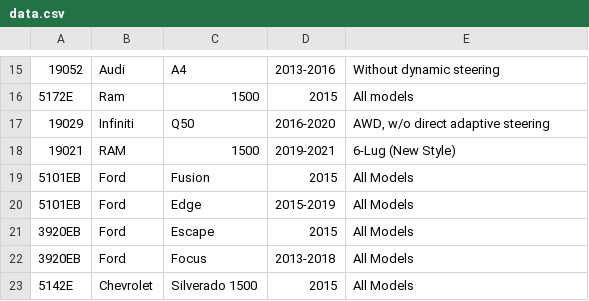
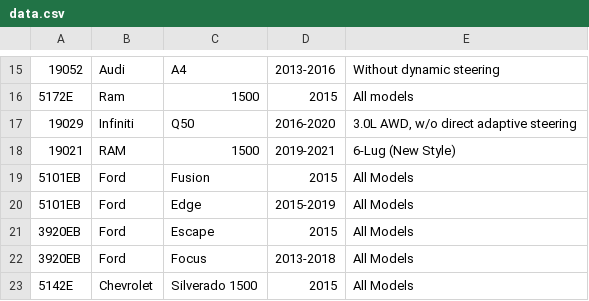
Before and after one commit to mohammad-ayesh/yard-portal, a CSV file: data.csv, drawn as a sheet; only a part is shown, gaps mark what is left out; the diff names each change by its address in the sheet, - before the commit and + after, or states it on an @@ line.

Commit message:
Modify Infiniti Q50 engine details in data.csv
Updated engine specification for Infiniti Q50.

```diff
--- a/data.csv
+++ b/data.csv
-E17: AWD, w/o direct adaptive steering
+E17: 3.0L AWD, w/o direct adaptive steering
```
